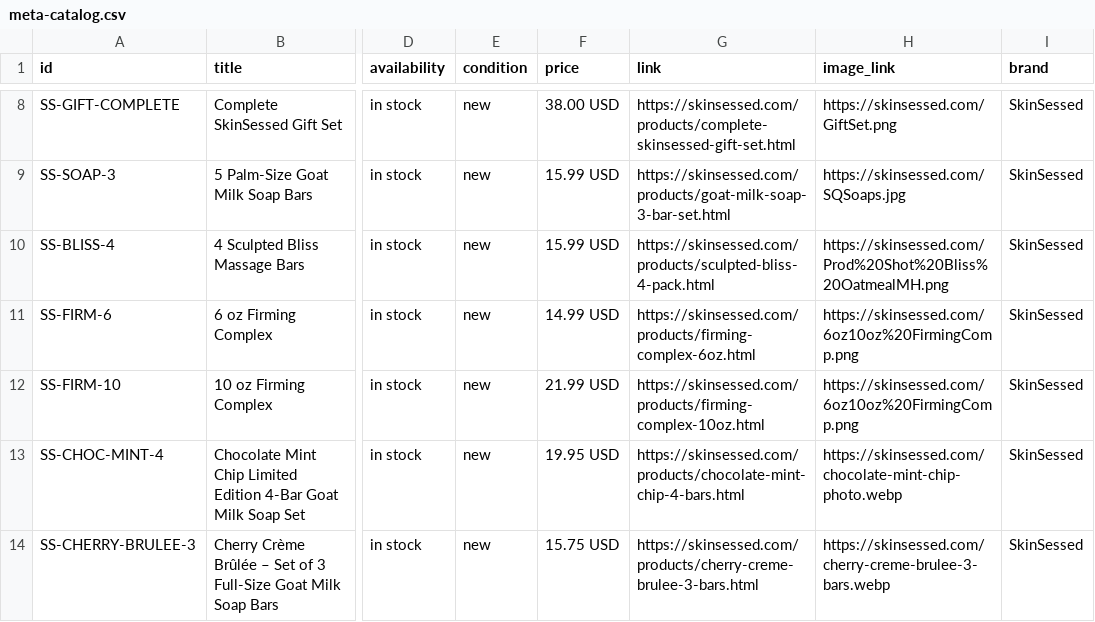
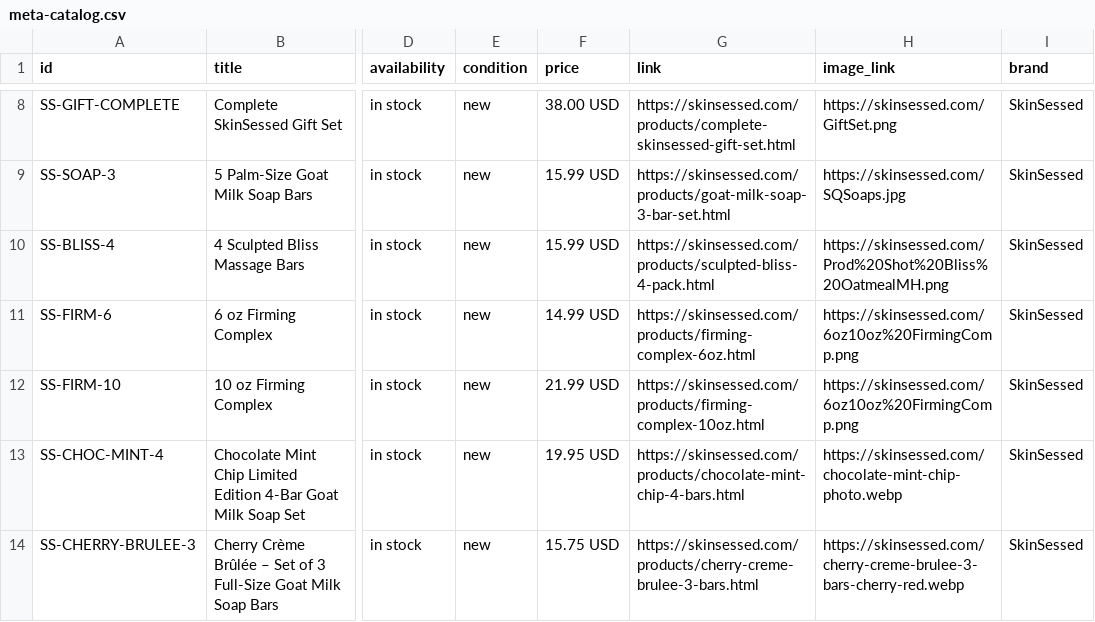
Before and after one commit to skinjuicebody-sketch/skin-juice-site-6c121, a CSV file: meta-catalog.csv, drawn as a sheet; only a part is shown, gaps mark what is left out; the diff names each change by its address in the sheet, - before the commit and + after, or states it on an @@ line.

Commit message:
Update Cherry Crème Brûlée listing to approved cherry-red soap photo

```diff
--- a/meta-catalog.csv
+++ b/meta-catalog.csv
-H14 (image_link): https://skinsessed.com/cherry-creme-brulee-3-bars.webp
+H14 (image_link): https://skinsessed.com/cherry-creme-brulee-3-bars-cherry-red.webp
```
Also changed, not shown: 3 other files.
